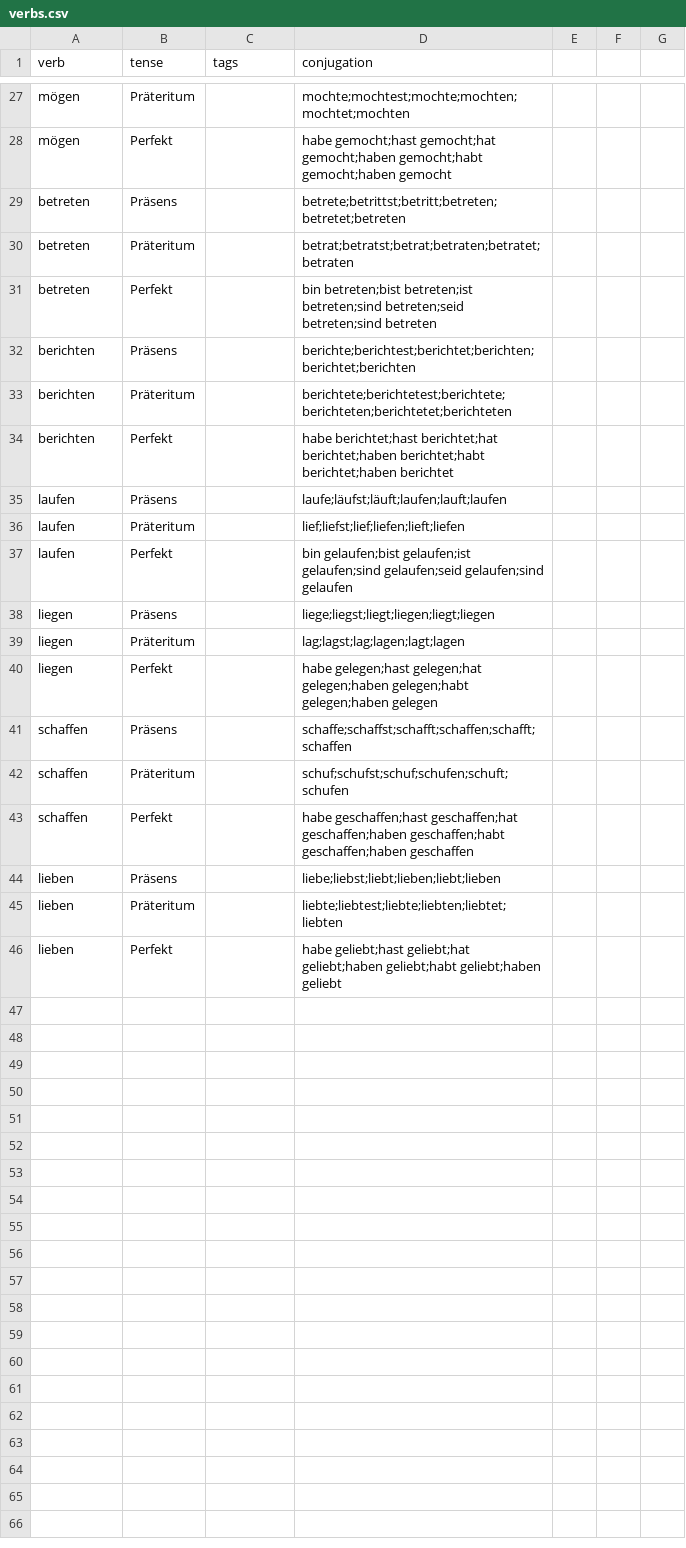
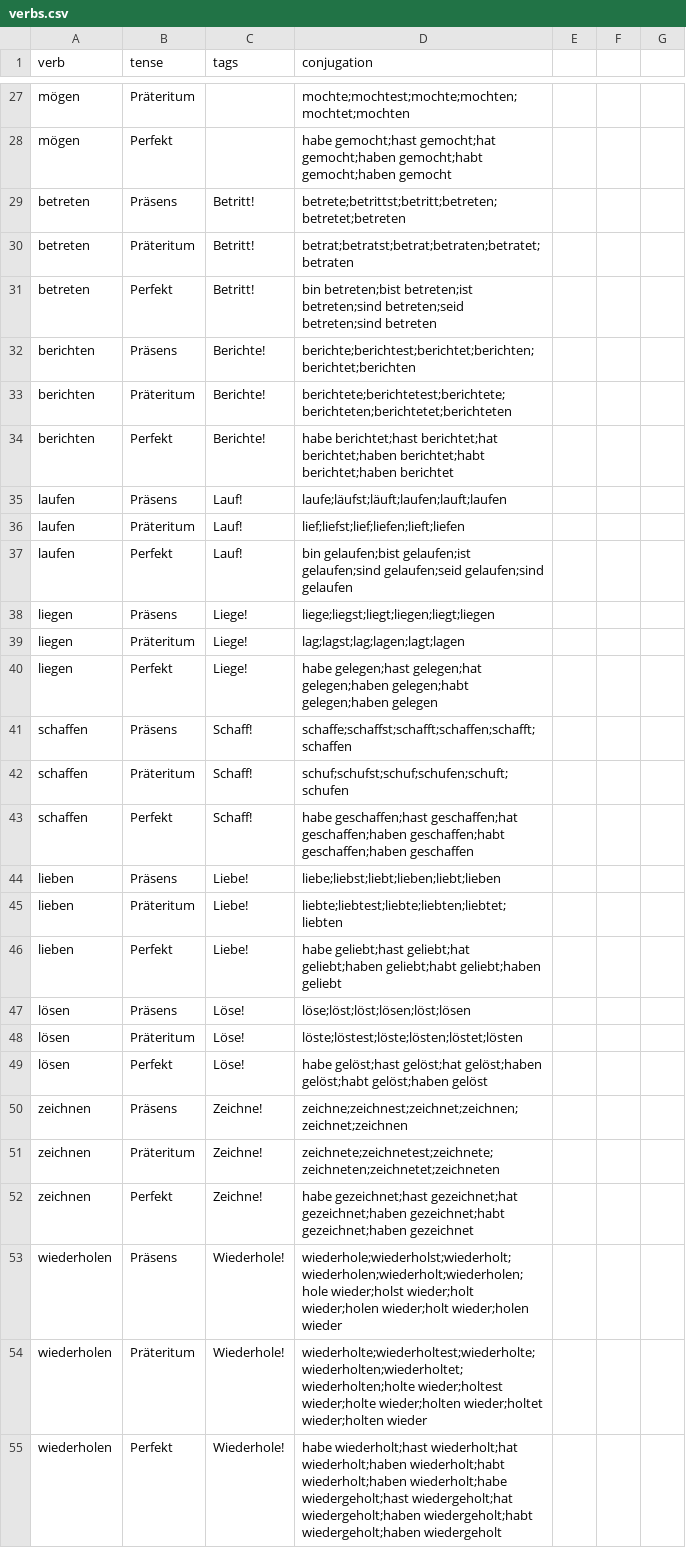
Before and after one commit to Clapton79/german_vocab, a CSV file: data/verbs.csv, drawn as a sheet; only a part is shown, gaps mark what is left out; the diff covers the shown part only.

Commit message:
verbs: imp, conj, vocabularies: Menschen

```diff
--- a/data/verbs.csv
+++ b/data/verbs.csv
@@ -28,19 +28,28 @@ mögen,Präteritum,,mochte;mochtest;mochte;mochten;mochtet;mochten
 mögen,Perfekt,,habe gemocht;hast gemocht;hat gemocht;haben gemocht;habt gemocht;haben gemocht
-betreten,Präsens,,betrete;betrittst;betritt;betreten;betretet;betreten
-betreten,Präteritum,,betrat;betratst;betrat;betraten;betratet;betraten
-betreten,Perfekt,,bin betreten;bist betreten;ist betreten;sind betreten;seid betreten;sind betreten
-berichten,Präsens,,berichte;berichtest;berichtet;berichten;berichtet;berichten
-berichten,Präteritum,,berichtete;berichtetest;berichtete;berichteten;berichtetet;berichteten
-berichten,Perfekt,,habe berichtet;hast berichtet;hat berichtet;haben berichtet;habt berichtet;haben berichtet
-laufen,Präsens,,laufe;läufst;läuft;laufen;lauft;laufen
-laufen,Präteritum,,lief;liefst;lief;liefen;lieft;liefen
-laufen,Perfekt,,bin gelaufen;bist gelaufen;ist gelaufen;sind gelaufen;seid gelaufen;sind gelaufen
-liegen,Präsens,,liege;liegst;liegt;liegen;liegt;liegen
-liegen,Präteritum,,lag;lagst;lag;lagen;lagt;lagen
-liegen,Perfekt,,habe gelegen;hast gelegen;hat gelegen;haben gelegen;habt gelegen;haben gelegen
-schaffen,Präsens,,schaffe;schaffst;schafft;schaffen;schafft;schaffen
-schaffen,Präteritum,,schuf;schufst;schuf;schufen;schuft;schufen
-schaffen,Perfekt,,habe geschaffen;hast geschaffen;hat geschaffen;haben geschaffen;habt geschaffen;haben geschaffen
-lieben,Präsens,,liebe;liebst;liebt;lieben;liebt;lieben
-lieben,Präteritum,,liebte;liebtest;liebte;liebten;liebtet;liebten
-lieben,Perfekt,,habe geliebt;hast geliebt;hat geliebt;haben geliebt;habt geliebt;haben geliebt
+betreten,Präsens,Betritt!,betrete;betrittst;betritt;betreten;betretet;betreten
+betreten,Präteritum,Betritt!,betrat;betratst;betrat;betraten;betratet;betraten
+betreten,Perfekt,Betritt!,bin betreten;bist betreten;ist betreten;sind betreten;seid betreten;sind betreten
+berichten,Präsens,Berichte!,berichte;berichtest;berichtet;berichten;berichtet;berichten
+berichten,Präteritum,Berichte!,berichtete;berichtetest;berichtete;berichteten;berichtetet;berichteten
+berichten,Perfekt,Berichte!,habe berichtet;hast berichtet;hat berichtet;haben berichtet;habt berichtet;haben berichtet
+laufen,Präsens,Lauf!,laufe;läufst;läuft;laufen;lauft;laufen
+laufen,Präteritum,Lauf!,lief;liefst;lief;liefen;lieft;liefen
+laufen,Perfekt,Lauf!,bin gelaufen;bist gelaufen;ist gelaufen;sind gelaufen;seid gelaufen;sind gelaufen
+liegen,Präsens,Liege!,liege;liegst;liegt;liegen;liegt;liegen
+liegen,Präteritum,Liege!,lag;lagst;lag;lagen;lagt;lagen
+liegen,Perfekt,Liege!,habe gelegen;hast gelegen;hat gelegen;haben gelegen;habt gelegen;haben gelegen
+schaffen,Präsens,Schaff!,schaffe;schaffst;schafft;schaffen;schafft;schaffen
+schaffen,Präteritum,Schaff!,schuf;schufst;schuf;schufen;schuft;schufen
+schaffen,Perfekt,Schaff!,habe geschaffen;hast geschaffen;hat geschaffen;haben geschaffen;habt geschaffen;haben geschaffen
+lieben,Präsens,Liebe!,liebe;liebst;liebt;lieben;liebt;lieben
+lieben,Präteritum,Liebe!,liebte;liebtest;liebte;liebten;liebtet;liebten
+lieben,Perfekt,Liebe!,habe geliebt;hast geliebt;hat geliebt;haben geliebt;habt geliebt;haben geliebt
+lösen,Präsens,Löse!,löse;löst;löst;lösen;löst;lösen
+lösen,Präteritum,Löse!,löste;löstest;löste;lösten;löstet;lösten
+lösen,Perfekt,Löse!,habe gelöst;hast gelöst;hat gelöst;haben gelöst;habt gelöst;haben gelöst
+zeichnen,Präsens,Zeichne!,zeichne;zeichnest;zeichnet;zeichnen;zeichnet;zeichnen
+zeichnen,Präteritum,Zeichne!,zeichnete;zeichnetest;zeichnete;zeichneten;zeichnetet;zeichneten
+zeichnen,Perfekt,Zeichne!,habe gezeichnet;hast gezeichnet;hat gezeichnet;haben gezeichnet;habt gezeichnet;haben gezeichnet
+wiederholen,Präsens,Wiederhole!,wiederhole;wiederholst;wiederholt;wiederholen;wiederholt;wiederholen;hole wieder;holst wieder;holt wieder;holen wieder;holt wieder;holen wieder
+wiederholen,Präteritum,Wiederhole!,wiederholte;wiederholtest;wiederholte;wiederholten;wiederholtet;wiederholten;holte wieder;holtest wieder;holte wieder;holten wieder;holtet wieder;holten wieder
+wiederholen,Perfekt,Wiederhole!,habe wiederholt;hast wiederholt;hat wiederholt;haben wiederholt;habt wiederholt;haben wiederholt;habe wiedergeholt;hast wiedergeholt;hat wiedergeholt;haben wiedergeholt;habt wiedergeholt;haben wiedergeholt
```
Also changed, not shown: 6 added rows and 16 edited cells elsewhere in this file, data/results.csv, 11 other files.
